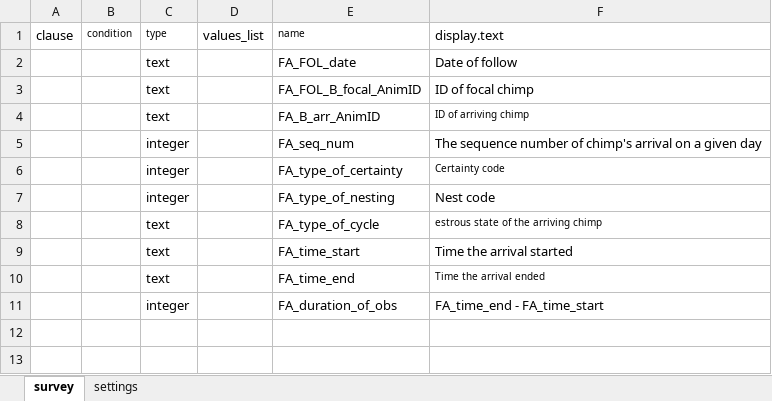
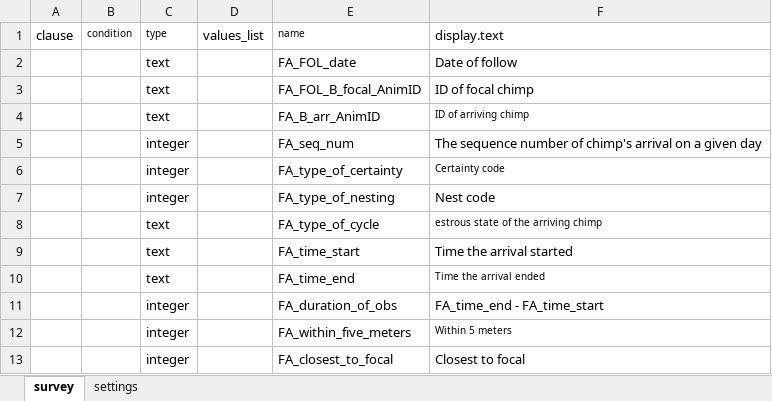
Before and after one commit to odk-x/app-designer, an Excel workbook: app/tables/follow_arrival/forms/follow_arrival/follow_arrival.xlsx, sheet survey, drawn as a sheet; values as stored, in another font and other column widths than the file's, no borders; the diff names each change by its address in the sheet, - before the commit and + after, or states it on an @@ line.

Commit message:
Adding within5 and closest columns to database, making more data persist

```diff
--- a/app/tables/follow_arrival/forms/follow_arrival/follow_arrival.xlsx (sheet survey)
+++ b/app/tables/follow_arrival/forms/follow_arrival/follow_arrival.xlsx (sheet survey)
+row 12:  |  | integer |  | FA_within_five_meters | Within 5 meters
+row 13:  |  | integer |  | FA_closest_to_focal | Closest to focal
```
Also changed, not shown: 7 other files.
